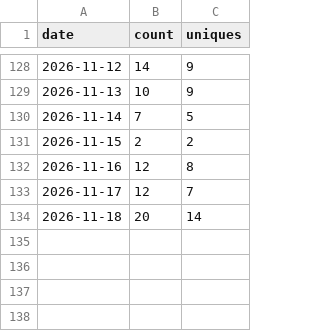
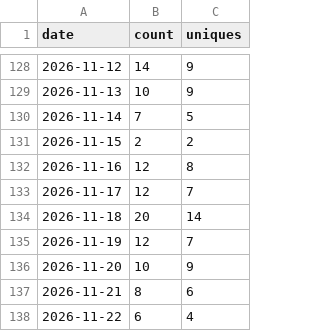
Before and after one commit to aws-samples/sample-pcap-analyzer-mcp, a CSV file: traffic-data/clones_history.csv, drawn as a sheet; only a part is shown, gaps mark what is left out; the diff names each change by its address in the sheet, - before the commit and + after, or states it on an @@ line.

```diff
--- a/traffic-data/clones_history.csv
+++ b/traffic-data/clones_history.csv
+row 135: 2026-11-19 | 12 | 7
+row 136: 2026-11-20 | 10 | 9
+row 137: 2026-11-21 | 8 | 6
+row 138: 2026-11-22 | 6 | 4
```
Also changed, not shown: traffic-data/views_history.csv, 8 other files.
